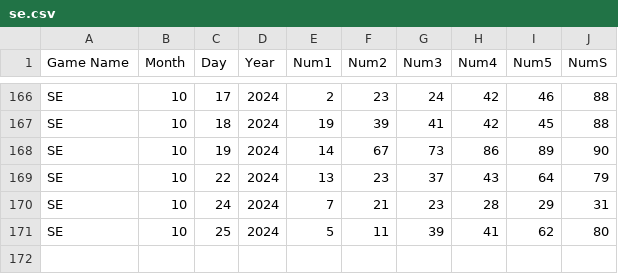
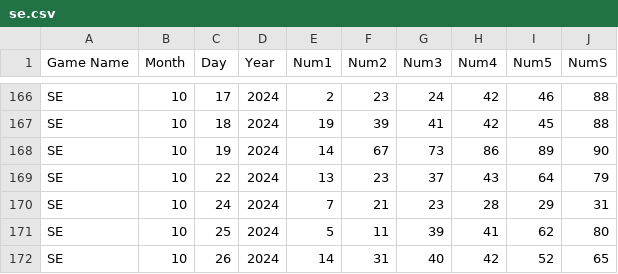
Before and after one commit to ccolombo71/LotteryAI, a CSV file: se.csv, drawn as a sheet; only a part is shown, gaps mark what is left out.

Commit message:
Update se.csv

```diff
--- a/se.csv
+++ b/se.csv
@@ -171 +171,2 @@ SE,10,24,2024,7,21,23,28,29,31
 SE,10,25,2024,5,11,39,41,62,80
+SE,10,26,2024,14,31,40,42,52,65
```
